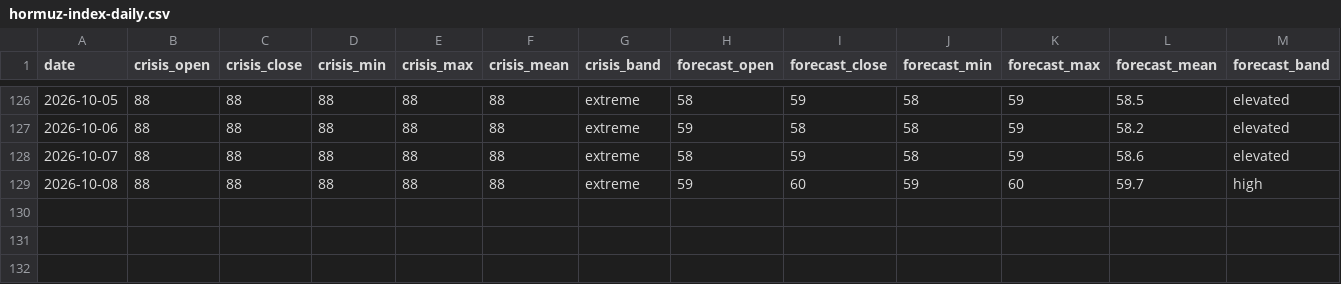
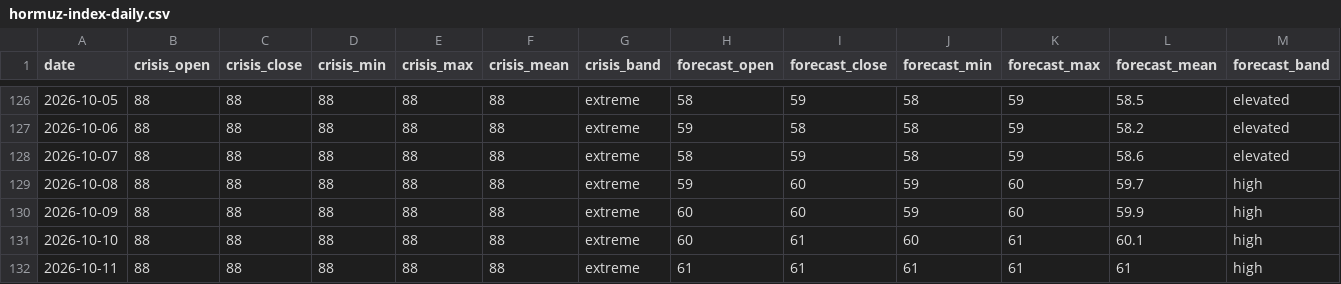
Before and after one commit to jgupton/strait-of-hormuz-data, a CSV file: data/hormuz-index-daily.csv, drawn as a sheet; only a part is shown, gaps mark what is left out; rows hold the shown columns only; the diff names each change by its address in the sheet, - before the commit and + after, or states it on an @@ line.

```diff
--- a/data/hormuz-index-daily.csv
+++ b/data/hormuz-index-daily.csv
+row 130: 2026-10-09 | 88 | 88 | 88 | 88 | 88 | extreme | 60 | 60 | 59 | 60 | 59.9 | high
+row 131: 2026-10-10 | 88 | 88 | 88 | 88 | 88 | extreme | 60 | 61 | 60 | 61 | 60.1 | high
+row 132: 2026-10-11 | 88 | 88 | 88 | 88 | 88 | extreme | 61 | 61 | 61 | 61 | 61 | high
```
Also changed, not shown: data/hormuz-index.csv, data/oil.csv, 7 other files.
